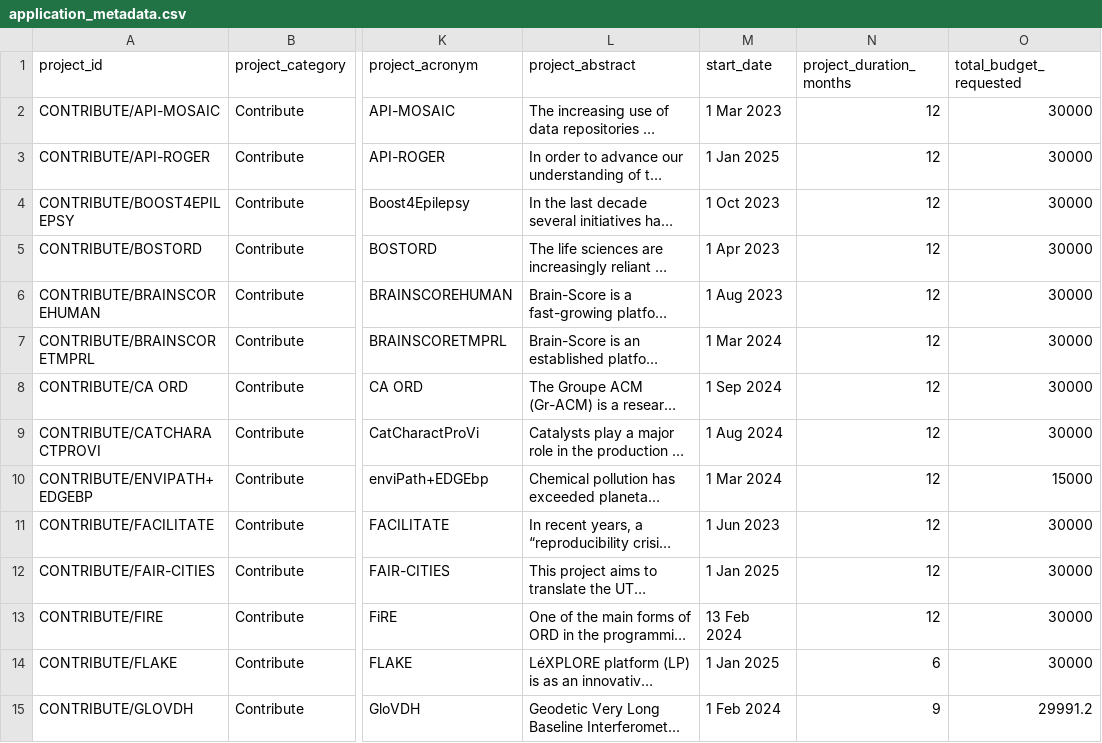
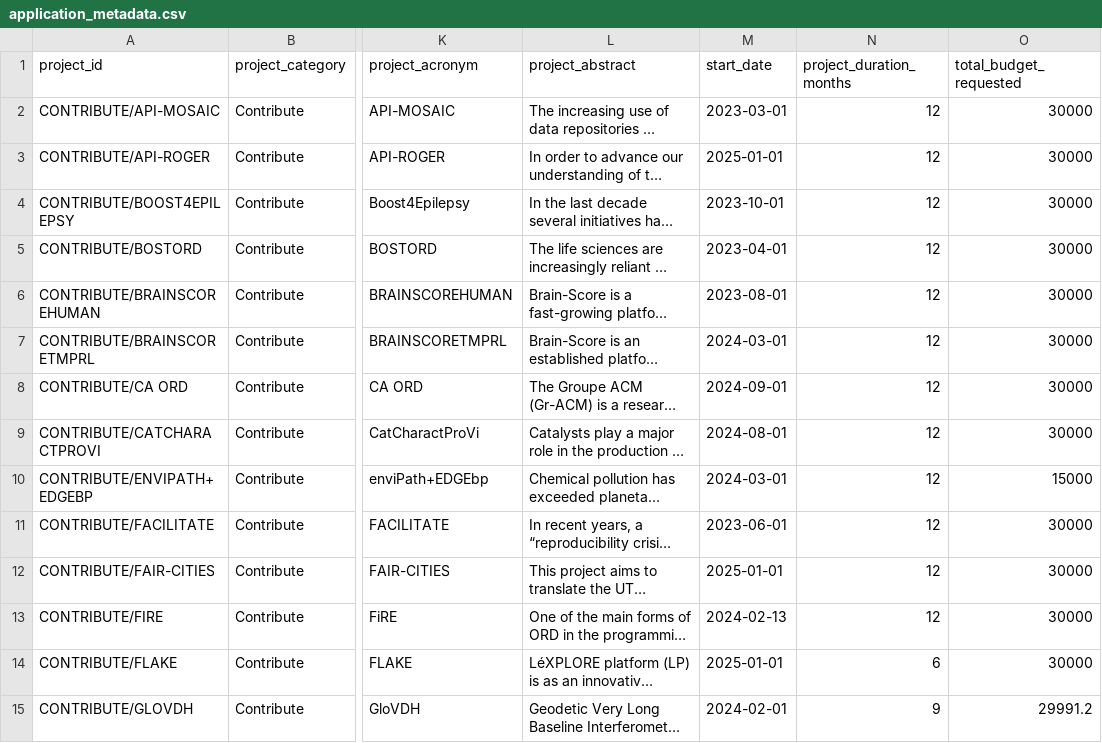
Before and after one commit to Global-Health-Engineering/ethord, a CSV file: data_raw/application_metadata.csv, drawn as a sheet; only a part is shown, gaps mark what is left out; long unchanged cells end in …; the diff covers the shown part only; the diff names each change by its address in the sheet, - before the commit and + after, or states it on an @@ line.

```diff
--- a/data_raw/application_metadata.csv
+++ b/data_raw/application_metadata.csv
-M2 (start_date): 1 Mar 2023
+M2 (start_date): 2023-03-01
-M3 (start_date): 1 Jan 2025
+M3 (start_date): 2025-01-01
-M4 (start_date): 1 Oct 2023
+M4 (start_date): 2023-10-01
-M5 (start_date): 1 Apr 2023
+M5 (start_date): 2023-04-01
-M6 (start_date): 1 Aug 2023
+M6 (start_date): 2023-08-01
-M7 (start_date): 1 Mar 2024
+M7 (start_date): 2024-03-01
-M8 (start_date): 1 Sep 2024
+M8 (start_date): 2024-09-01
-M9 (start_date): 1 Aug 2024
+M9 (start_date): 2024-08-01
-M10 (start_date): 1 Mar 2024
+M10 (start_date): 2024-03-01
-M11 (start_date): 1 Jun 2023
+M11 (start_date): 2023-06-01
-M12 (start_date): 1 Jan 2025
+M12 (start_date): 2025-01-01
-M13 (start_date): 13 Feb 2024
+M13 (start_date): 2024-02-13
-M14 (start_date): 1 Jan 2025
+M14 (start_date): 2025-01-01
-M15 (start_date): 1 Feb 2024
+M15 (start_date): 2024-02-01
```
Also changed, not shown: 55 edited cells elsewhere in this file, data_raw/application_budget.csv, data_raw/application_ethics.csv, 2 other files.
